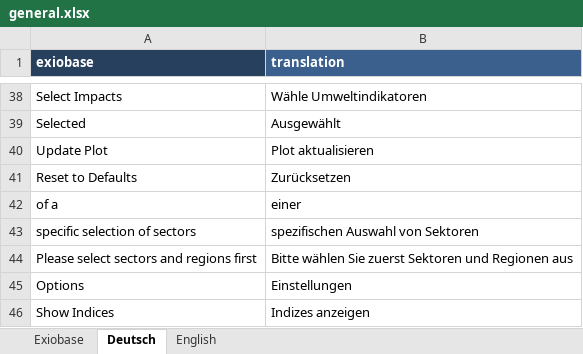
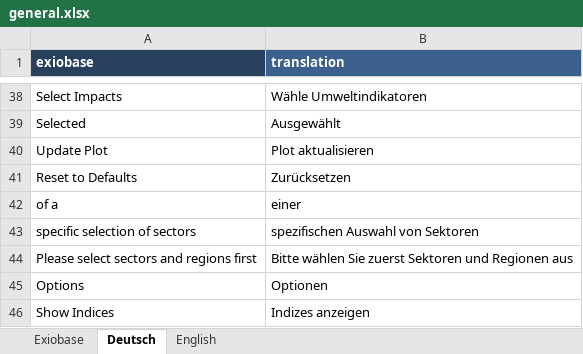
Before and after one commit to JonasLmbt/exiobase_explorer, an Excel workbook: config/general.xlsx, sheet Deutsch, drawn as a sheet; only a part is shown, gaps mark what is left out; values as stored, in another font and other column widths than the file's, no borders; the diff names each change by its address in the sheet, - before the commit and + after, or states it on an @@ line.

```diff
--- a/config/general.xlsx (sheet Deutsch)
+++ b/config/general.xlsx (sheet Deutsch)
-B45 (translation): Einstellungen
+B45 (translation): Optionen
```
Also changed, not shown: 1 other file.
